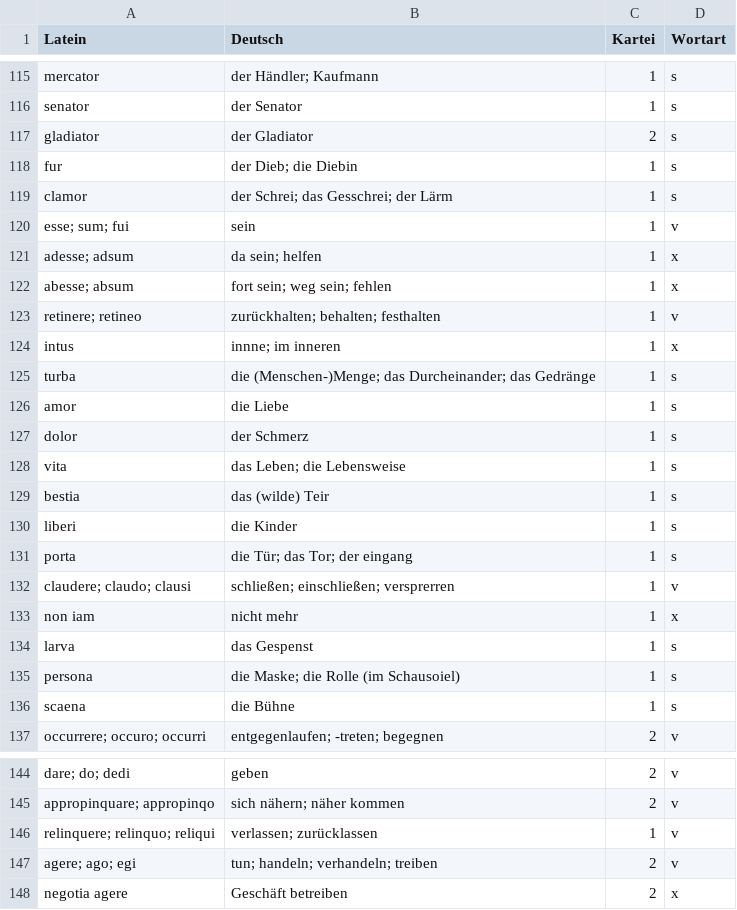
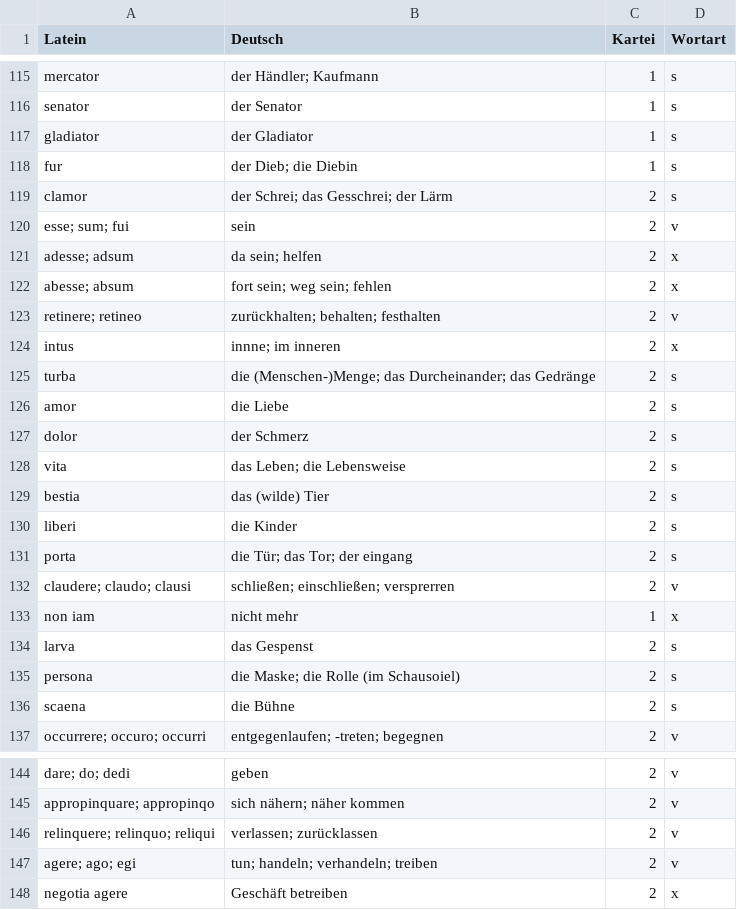
Before and after one commit to bcwodo/13_Lattrain, a CSV file: vokabeln.csv, drawn as a sheet; only a part is shown, gaps mark what is left out; the diff covers the shown part only.

```diff
--- a/vokabeln.csv
+++ b/vokabeln.csv
@@ -116,22 +116,22 @@ mercator,der Händler; Kaufmann,1,s
 senator,der Senator,1,s
-gladiator,der Gladiator,2,s
+gladiator,der Gladiator,1,s
 fur,der Dieb; die Diebin,1,s
-clamor,der Schrei; das Gesschrei; der Lärm,1,s
-esse; sum; fui,sein,1,v
-adesse; adsum,da sein; helfen,1,x
-abesse; absum,fort sein; weg sein; fehlen,1,x
-retinere; retineo,zurückhalten; behalten; festhalten,1,v
-intus,innne; im inneren,1,x
-turba,die (Menschen-)Menge; das Durcheinander; das Gedränge,1,s
-amor,die Liebe,1,s
-dolor,der Schmerz,1,s
-vita,das Leben; die Lebensweise,1,s
-bestia,das (wilde) Teir,1,s
-liberi,die Kinder,1,s
-porta,die Tür; das Tor; der eingang,1,s
-claudere; claudo; clausi,schließen; einschließen; versprerren,1,v
+clamor,der Schrei; das Gesschrei; der Lärm,2,s
+esse; sum; fui,sein,2,v
+adesse; adsum,da sein; helfen,2,x
+abesse; absum,fort sein; weg sein; fehlen,2,x
+retinere; retineo,zurückhalten; behalten; festhalten,2,v
+intus,innne; im inneren,2,x
+turba,die (Menschen-)Menge; das Durcheinander; das Gedränge,2,s
+amor,die Liebe,2,s
+dolor,der Schmerz,2,s
+vita,das Leben; die Lebensweise,2,s
+bestia,das (wilde) Tier,2,s
+liberi,die Kinder,2,s
+porta,die Tür; das Tor; der eingang,2,s
+claudere; claudo; clausi,schließen; einschließen; versprerren,2,v
 non iam,nicht mehr,1,x
-larva,das Gespenst,1,s
-persona,die Maske; die Rolle (im Schausoiel),1,s
-scaena,die Bühne,1,s
+larva,das Gespenst,2,s
+persona,die Maske; die Rolle (im Schausoiel),2,s
+scaena,die Bühne,2,s
 occurrere; occuro; occurri,entgegenlaufen; -treten; begegnen,2,v
@@ -145,3 +145,3 @@ dare; do; dedi,geben,2,v
 appropinquare; appropinqo, sich nähern; näher kommen,2,v
-relinquere; relinquo; reliqui,verlassen; zurücklassen,1,v
+relinquere; relinquo; reliqui,verlassen; zurücklassen,2,v
 agere; ago; egi,tun; handeln; verhandeln; treiben,2,v
```
Also changed, not shown: 7 added rows and 74 edited cells elsewhere in this file, 3 other files.
